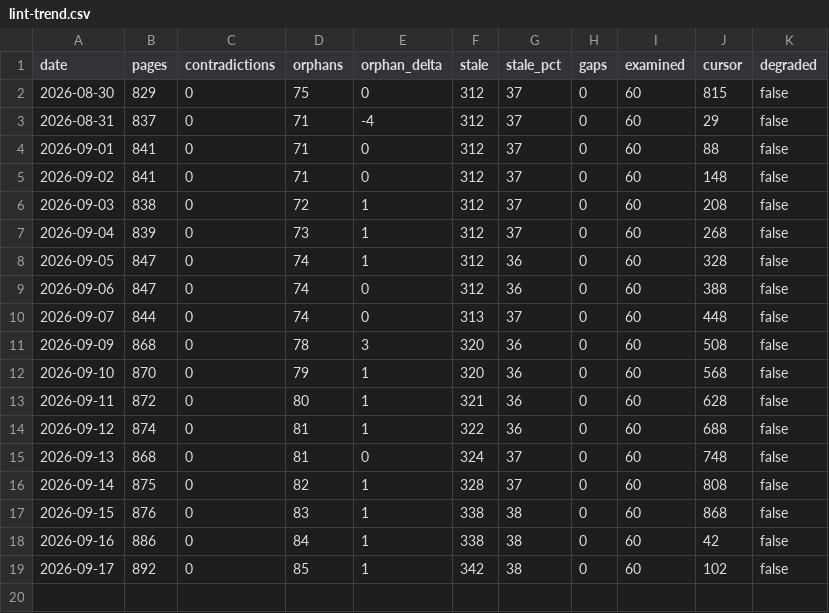
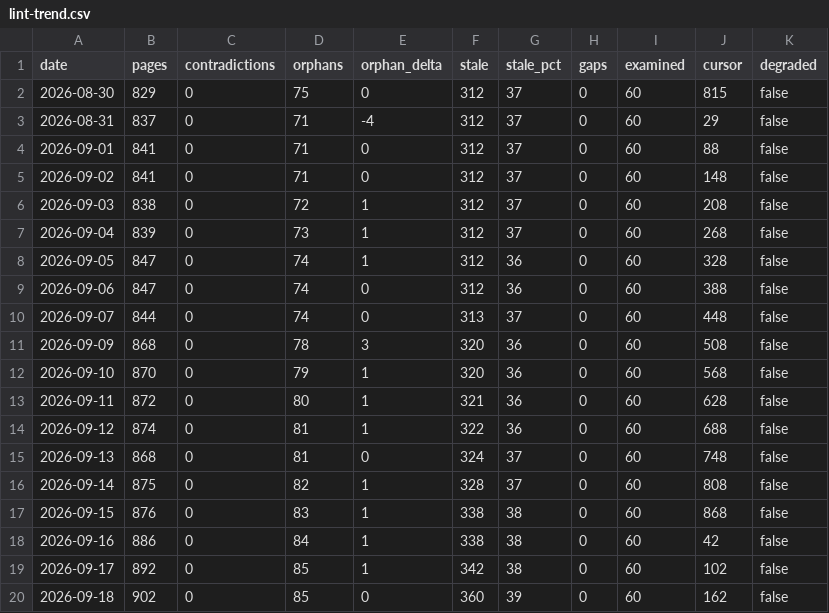
Before and after one commit to jaydubya818/Agentic-KB, a CSV file: wiki/lint-trend.csv, drawn as a sheet; the diff names each change by its address in the sheet, - before the commit and + after, or states it on an @@ line.

Commit message:
chore(lint): trend row 2026-09-18 — orphans 85 (Δ0), stale 39%

```diff
--- a/wiki/lint-trend.csv
+++ b/wiki/lint-trend.csv
+row 20: 2026-09-18 | 902 | 0 | 85 | 0 | 360 | 39 | 0 | 60 | 162 | false
```
